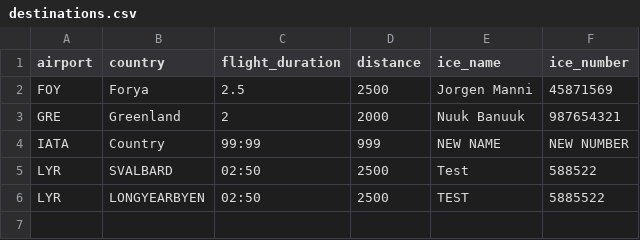
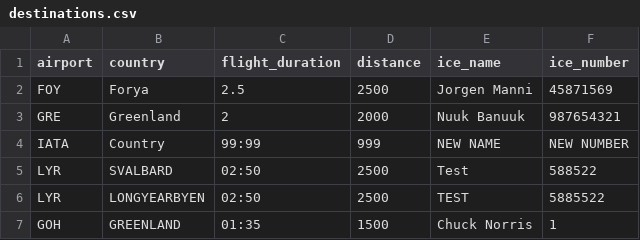
Before and after one commit to baldvinl/Verklegt_1_H46, a CSV file: project/files/destinations.csv, drawn as a sheet.

Commit message:
Destination

```diff
--- a/project/files/destinations.csv
+++ b/project/files/destinations.csv
@@ -6 +6,2 @@ LYR,SVALBARD,02:50,2500,Test,588522
 LYR,LONGYEARBYEN,02:50,2500,TEST,5885522
+GOH,GREENLAND,01:35,1500,Chuck Norris,1
```
Also changed, not shown: 2 other files.
